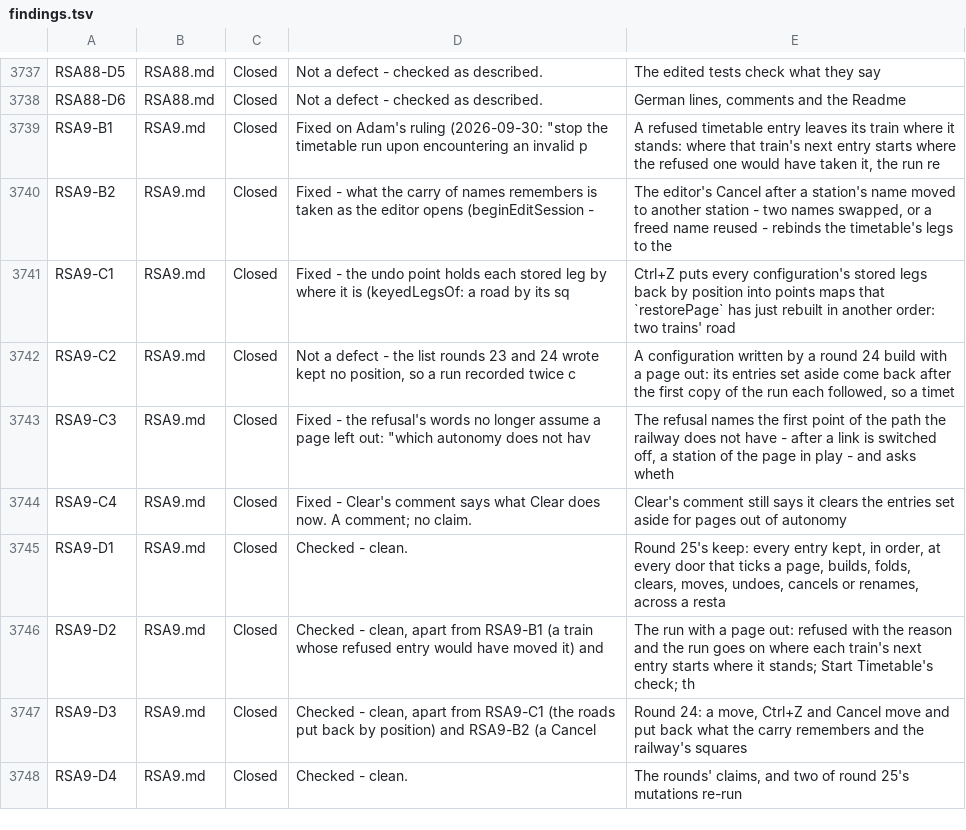
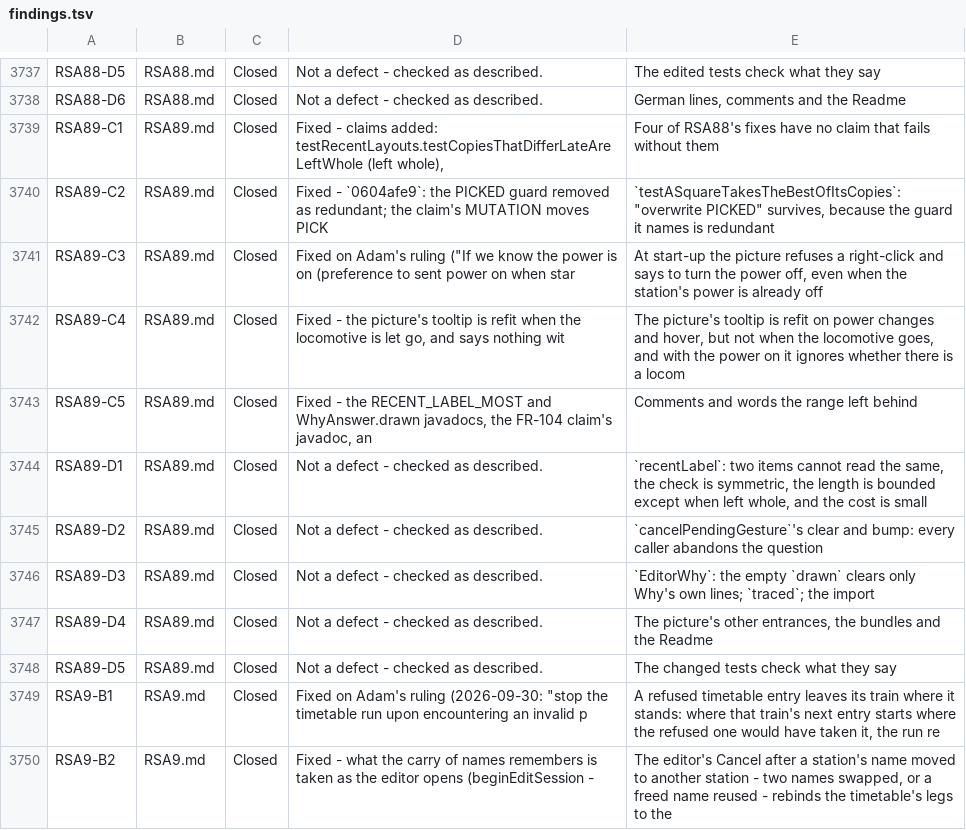
Before and after one commit to bob123456678/TrainControl, a TSV file: docs/manual-tests/findings.tsv, drawn as a sheet; only a part is shown, gaps mark what is left out; the shorter side is filled out with more unchanged rows; the diff names each change by its address in the sheet, - before the commit and + after, or states it on an @@ line.

```diff
--- a/docs/manual-tests/findings.tsv
+++ b/docs/manual-tests/findings.tsv
+row 3739: RSA89-C1 | RSA89.md | Closed | Fixed - claims added: testRecentLayouts.testCopiesThatDifferLateAreLeftWhole (left whole), | Four of RSA88's fixes have no claim that fails without them
+row 3740: RSA89-C2 | RSA89.md | Closed | Fixed - `0604afe9`: the PICKED guard removed as redundant; the claim's MUTATION moves PICK | `testASquareTakesTheBestOfItsCopies`: "overwrite PICKED" survives, because the guard it names is redundant
+row 3741: RSA89-C3 | RSA89.md | Closed | Fixed on Adam's ruling ("If we know the power is on (preference to sent power on when star | At start-up the picture refuses a right-click and says to turn the power off, even when the station's power is already off
+row 3742: RSA89-C4 | RSA89.md | Closed | Fixed - the picture's tooltip is refit when the locomotive is let go, and says nothing wit | The picture's tooltip is refit on power changes and hover, but not when the locomotive goes, and with the power on it ignores whether there is a locom
+row 3743: RSA89-C5 | RSA89.md | Closed | Fixed - the RECENT_LABEL_MOST and WhyAnswer.drawn javadocs, the FR-104 claim's javadoc, an | Comments and words the range left behind
+row 3744: RSA89-D1 | RSA89.md | Closed | Not a defect - checked as described. | `recentLabel`: two items cannot read the same, the check is symmetric, the length is bounded except when left whole, and the cost is small
+row 3745: RSA89-D2 | RSA89.md | Closed | Not a defect - checked as described. | `cancelPendingGesture`'s clear and bump: every caller abandons the question
+row 3746: RSA89-D3 | RSA89.md | Closed | Not a defect - checked as described. | `EditorWhy`: the empty `drawn` clears only Why's own lines; `traced`; the import
+row 3747: RSA89-D4 | RSA89.md | Closed | Not a defect - checked as described. | The picture's other entrances, the bundles and the Readme
+row 3748: RSA89-D5 | RSA89.md | Closed | Not a defect - checked as described. | The changed tests check what they say
```
Also changed, not shown: 13 other files.
